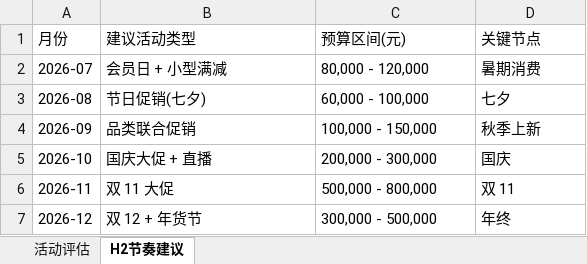
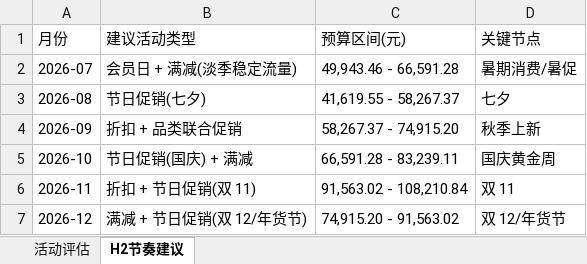
Before and after one commit to alvinazm/magnet-test1, an Excel workbook: output/促销组合优化建议.xlsx, sheet H2节奏建议, drawn as a sheet; values as stored, in another font and other column widths than the file's, no borders; the diff names each change by its address in the sheet, - before the commit and + after, or states it on an @@ line.

```diff
--- a/output/促销组合优化建议.xlsx (sheet H2节奏建议)
+++ b/output/促销组合优化建议.xlsx (sheet H2节奏建议)
-B2 (建议活动类型): 会员日 + 小型满减
+B2 (建议活动类型): 会员日 + 满减(淡季稳定流量)
-C2 (预算区间(元)): 80,000 - 120,000
+C2 (预算区间(元)): 49,943.46 - 66,591.28
-D2 (关键节点): 暑期消费
+D2 (关键节点): 暑期消费/暑促
-C3 (预算区间(元)): 60,000 - 100,000
+C3 (预算区间(元)): 41,619.55 - 58,267.37
-B4 (建议活动类型): 品类联合促销
+B4 (建议活动类型): 折扣 + 品类联合促销
-C4 (预算区间(元)): 100,000 - 150,000
+C4 (预算区间(元)): 58,267.37 - 74,915.20
-B5 (建议活动类型): 国庆大促 + 直播
+B5 (建议活动类型): 节日促销(国庆) + 满减
-C5 (预算区间(元)): 200,000 - 300,000
+C5 (预算区间(元)): 66,591.28 - 83,239.11
-D5 (关键节点): 国庆
+D5 (关键节点): 国庆黄金周
-B6 (建议活动类型): 双 11 大促
+B6 (建议活动类型): 折扣 + 节日促销(双 11)
-C6 (预算区间(元)): 500,000 - 800,000
+C6 (预算区间(元)): 91,563.02 - 108,210.84
-B7 (建议活动类型): 双 12 + 年货节
+B7 (建议活动类型): 满减 + 节日促销(双 12/年货节)
-C7 (预算区间(元)): 300,000 - 500,000
+C7 (预算区间(元)): 74,915.20 - 91,563.02
-D7 (关键节点): 年终
+D7 (关键节点): 双 12/年货节
```
Also changed, not shown: sheet 活动评估, input/2026H1会员与跨渠道订单.xlsx, input/2026H1促销活动记录.xlsx, 31 other files.
